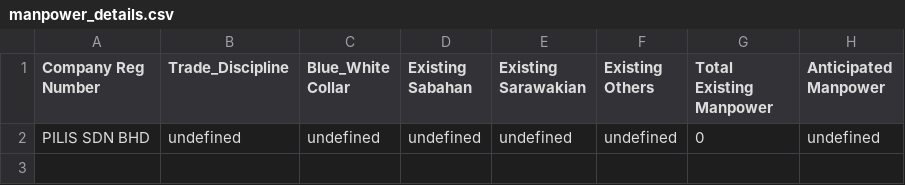
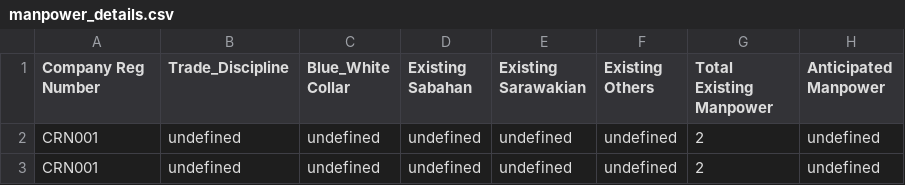
Before and after one commit to booluckgmie/prototype, a CSV file: wfvendor/manpower_details.csv, drawn as a sheet.

Commit message:
Update contractor data

```diff
--- a/wfvendor/manpower_details.csv
+++ b/wfvendor/manpower_details.csv
@@ -1,2 +1,3 @@
 Company Reg Number,Trade_Discipline,Blue_White Collar,Existing Sabahan,Existing Sarawakian,Existing Others,Total Existing Manpower,Anticipated Manpower
-PILIS SDN BHD,undefined,undefined,undefined,undefined,undefined,0,undefined
+CRN001,undefined,undefined,undefined,undefined,undefined,2,undefined
+CRN001,undefined,undefined,undefined,undefined,undefined,2,undefined
```
